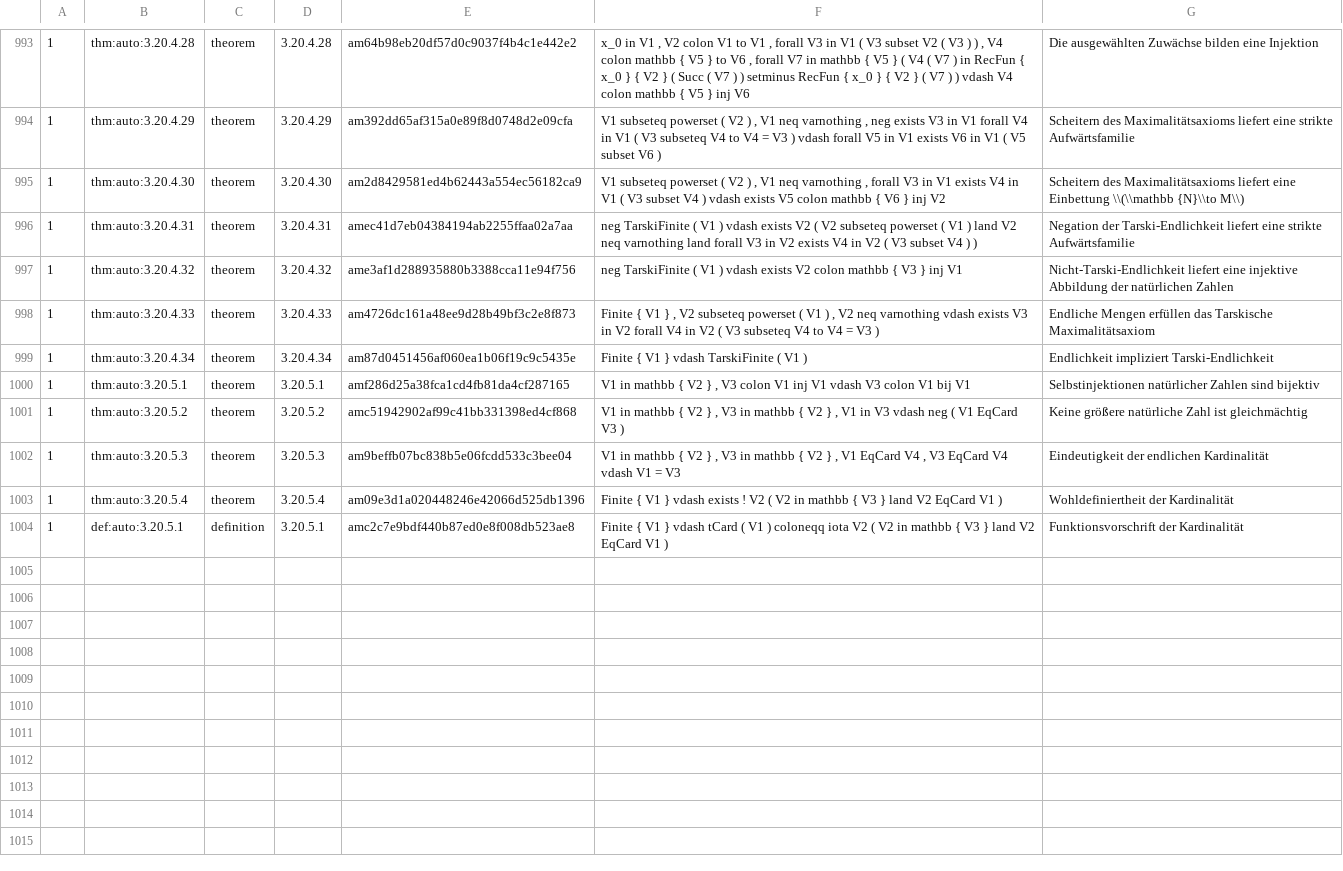
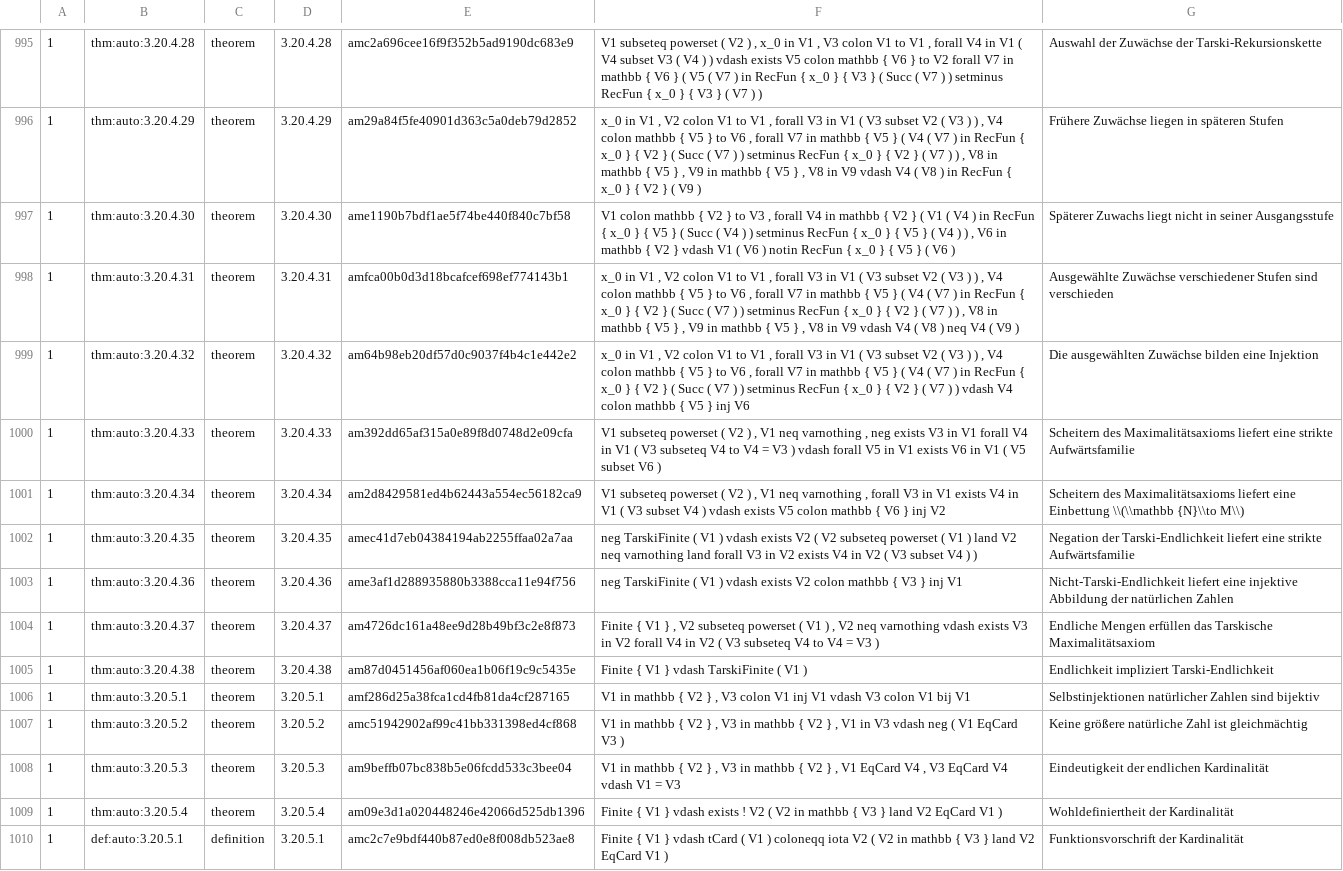
Before and after one commit to Losbarthos/Die-Grundlagen-der-Mathematik, a TSV file: registry/_B03.registry.tsv, drawn as a sheet; only a part is shown, gaps mark what is left out; addresses are those after the commit; the diff covers the shown part only; the diff names each change by its address in the sheet, - before the commit and + after, or states it on an @@ line.

```diff
--- a/registry/_B03.registry.tsv
+++ b/registry/_B03.registry.tsv
-E995: am64b98eb20df57d0c9037f4b4c1e442e2
+E995: amc2a696cee16f9f352b5ad9190dc683e9
-F995: x_0 in V1 , V2 colon V1 to V1 , forall V3 in V1 ( V3 subset V2 ( V3 ) ) , V4 colon mathbb { V5 } to V6 , forall V7 in mathbb { V5 } ( V4 ( V7 ) in RecFun { x_0 } { V2 } ( Succ ( V7 ) ) setminus RecFun { x_0 } { V2 } ( V7 ) ) vdash V4 colon mathbb { V5 } inj V6
+F995: V1 subseteq powerset ( V2 ) , x_0 in V1 , V3 colon V1 to V1 , forall V4 in V1 ( V4 subset V3 ( V4 ) ) vdash exists V5 colon mathbb { V6 } to V2 forall V7 in mathbb { V6 } ( V5 ( V7 ) in RecFun { x_0 } { V3 } ( Succ ( V7 ) ) setminus RecFun { x_0 } { V3 } ( V7 ) )
-G995: Die ausgewählten Zuwächse bilden eine Injektion
+G995: Auswahl der Zuwächse der Tarski-Rekursionskette
-E996: am392dd65af315a0e89f8d0748d2e09cfa
+E996: am29a84f5fe40901d363c5a0deb79d2852
-F996: V1 subseteq powerset ( V2 ) , V1 neq varnothing , neg exists V3 in V1 forall V4 in V1 ( V3 subseteq V4 to V4 = V3 ) vdash forall V5 in V1 exists V6 in V1 ( V5 subset V6 )
+F996: x_0 in V1 , V2 colon V1 to V1 , forall V3 in V1 ( V3 subset V2 ( V3 ) ) , V4 colon mathbb { V5 } to V6 , forall V7 in mathbb { V5 } ( V4 ( V7 ) in RecFun { x_0 } { V2 } ( Succ ( V7 ) ) setminus RecFun { x_0 } { V2 } ( V7 ) ) , V8 in mathbb { V5 } , V9 in mathbb { V5 } , V8 in V9 vdash V4 ( V8 ) in RecFun { x_0 } { V2 } ( V9 )
-G996: Scheitern des Maximalitätsaxioms liefert eine strikte Aufwärtsfamilie
+G996: Frühere Zuwächse liegen in späteren Stufen
-E997: am2d8429581ed4b62443a554ec56182ca9
+E997: ame1190b7bdf1ae5f74be440f840c7bf58
-F997: V1 subseteq powerset ( V2 ) , V1 neq varnothing , forall V3 in V1 exists V4 in V1 ( V3 subset V4 ) vdash exists V5 colon mathbb { V6 } inj V2
+F997: V1 colon mathbb { V2 } to V3 , forall V4 in mathbb { V2 } ( V1 ( V4 ) in RecFun { x_0 } { V5 } ( Succ ( V4 ) ) setminus RecFun { x_0 } { V5 } ( V4 ) ) , V6 in mathbb { V2 } vdash V1 ( V6 ) notin RecFun { x_0 } { V5 } ( V6 )
-G997: Scheitern des Maximalitätsaxioms liefert eine Einbettung \\(\\mathbb {N}\\to M\\)
+G997: Späterer Zuwachs liegt nicht in seiner Ausgangsstufe
-E998: amec41d7eb04384194ab2255ffaa02a7aa
+E998: amfca00b0d3d18bcafcef698ef774143b1
-F998: neg TarskiFinite ( V1 ) vdash exists V2 ( V2 subseteq powerset ( V1 ) land V2 neq varnothing land forall V3 in V2 exists V4 in V2 ( V3 subset V4 ) )
+F998: x_0 in V1 , V2 colon V1 to V1 , forall V3 in V1 ( V3 subset V2 ( V3 ) ) , V4 colon mathbb { V5 } to V6 , forall V7 in mathbb { V5 } ( V4 ( V7 ) in RecFun { x_0 } { V2 } ( Succ ( V7 ) ) setminus RecFun { x_0 } { V2 } ( V7 ) ) , V8 in mathbb { V5 } , V9 in mathbb { V5 } , V8 in V9 vdash V4 ( V8 ) neq V4 ( V9 )
-G998: Negation der Tarski-Endlichkeit liefert eine strikte Aufwärtsfamilie
+G998: Ausgewählte Zuwächse verschiedener Stufen sind verschieden
-E999: ame3af1d288935880b3388cca11e94f756
+E999: am64b98eb20df57d0c9037f4b4c1e442e2
-F999: neg TarskiFinite ( V1 ) vdash exists V2 colon mathbb { V3 } inj V1
+F999: x_0 in V1 , V2 colon V1 to V1 , forall V3 in V1 ( V3 subset V2 ( V3 ) ) , V4 colon mathbb { V5 } to V6 , forall V7 in mathbb { V5 } ( V4 ( V7 ) in RecFun { x_0 } { V2 } ( Succ ( V7 ) ) setminus RecFun { x_0 } { V2 } ( V7 ) ) vdash V4 colon mathbb { V5 } inj V6
-G999: Nicht-Tarski-Endlichkeit liefert eine injektive Abbildung der natürlichen Zahlen
+G999: Die ausgewählten Zuwächse bilden eine Injektion
-E1000: am4726dc161a48ee9d28b49bf3c2e8f873
+E1000: am392dd65af315a0e89f8d0748d2e09cfa
-F1000: Finite { V1 } , V2 subseteq powerset ( V1 ) , V2 neq varnothing vdash exists V3 in V2 forall V4 in V2 ( V3 subseteq V4 to V4 = V3 )
+F1000: V1 subseteq powerset ( V2 ) , V1 neq varnothing , neg exists V3 in V1 forall V4 in V1 ( V3 subseteq V4 to V4 = V3 ) vdash forall V5 in V1 exists V6 in V1 ( V5 subset V6 )
-G1000: Endliche Mengen erfüllen das Tarskische Maximalitätsaxiom
+G1000: Scheitern des Maximalitätsaxioms liefert eine strikte Aufwärtsfamilie
-E1001: am87d0451456af060ea1b06f19c9c5435e
+E1001: am2d8429581ed4b62443a554ec56182ca9
-F1001: Finite { V1 } vdash TarskiFinite ( V1 )
+F1001: V1 subseteq powerset ( V2 ) , V1 neq varnothing , forall V3 in V1 exists V4 in V1 ( V3 subset V4 ) vdash exists V5 colon mathbb { V6 } inj V2
-G1001: Endlichkeit impliziert Tarski-Endlichkeit
+G1001: Scheitern des Maximalitätsaxioms liefert eine Einbettung \\(\\mathbb {N}\\to M\\)
+row 1002: 1 | thm:auto:3.20.4.35 | theorem | 3.20.4.35 | amec41d7eb04384194ab2255ffaa02a7aa | neg TarskiFinite ( V1 ) vdash exists V2 ( V2 subseteq powerset ( V1 ) land V2 neq varnothing land forall V3 in V2 exists V4 in V2 ( V3 subset V4 ) ) | Negation der Tarski-Endlichkeit liefert eine strikte Aufwärtsfamilie
+row 1003: 1 | thm:auto:3.20.4.36 | theorem | 3.20.4.36 | ame3af1d288935880b3388cca11e94f756 | neg TarskiFinite ( V1 ) vdash exists V2 colon mathbb { V3 } inj V1 | Nicht-Tarski-Endlichkeit liefert eine injektive Abbildung der natürlichen Zahlen
+row 1004: 1 | thm:auto:3.20.4.37 | theorem | 3.20.4.37 | am4726dc161a48ee9d28b49bf3c2e8f873 | Finite { V1 } , V2 subseteq powerset ( V1 ) , V2 neq varnothing vdash exists V3 in V2 forall V4 in V2 ( V3 subseteq V4 to V4 = V3 ) | Endliche Mengen erfüllen das Tarskische Maximalitätsaxiom
+row 1005: 1 | thm:auto:3.20.4.38 | theorem | 3.20.4.38 | am87d0451456af060ea1b06f19c9c5435e | Finite { V1 } vdash TarskiFinite ( V1 ) | Endlichkeit impliziert Tarski-Endlichkeit
```
Also changed, not shown: 4 added rows, 2 removed rows and 58 edited cells elsewhere in this file, 2 other files.
